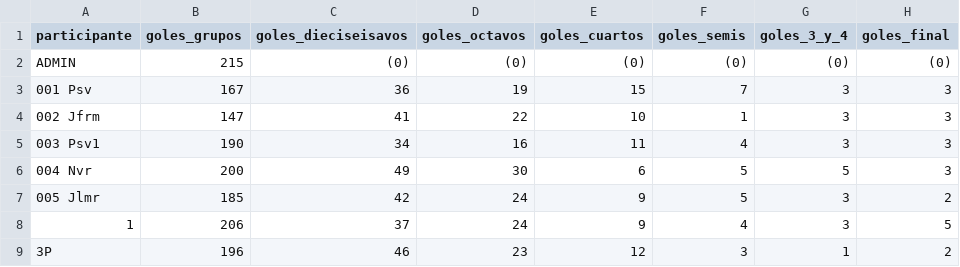
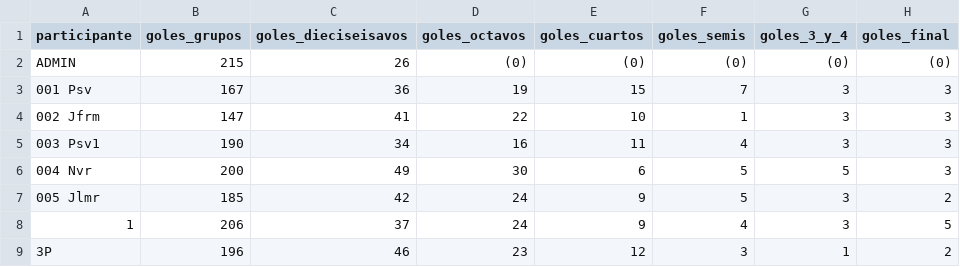
Before and after one commit to Miguel2010/mundial_2026.github.io, a CSV file: data/total_goles_fases.csv, drawn as a sheet; only a part is shown.

Commit message:
Update total_goles_fases.csv

```diff
--- a/data/total_goles_fases.csv
+++ b/data/total_goles_fases.csv
@@ -1,3 +1,3 @@
 participante,goles_grupos,goles_dieciseisavos,goles_octavos,goles_cuartos,goles_semis,goles_3_y_4,goles_final
-ADMIN,215,(0),(0),(0),(0),(0),(0)
+ADMIN,215,26,(0),(0),(0),(0),(0)
 001 Psv,167,36,19,15,7,3,3
```
